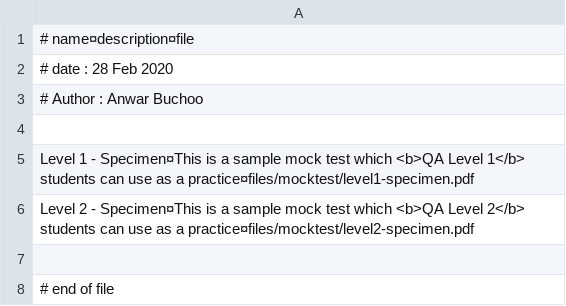
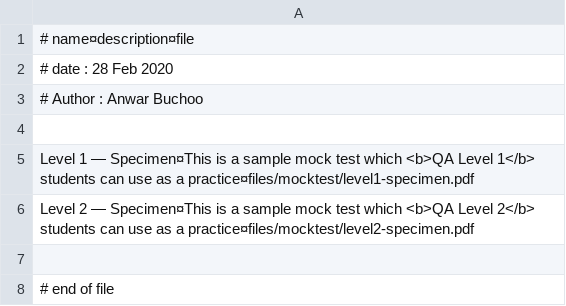
Before and after one commit to luckyhuss/QuranicArabicInstitute, a CSV file: config/mocktest.csv, drawn as a sheet.

```diff
--- a/config/mocktest.csv
+++ b/config/mocktest.csv
@@ -4,4 +4,4 @@
 
-Level 1 - Specimen¤This is a sample mock test which <b>QA Level 1</b> students can use as a practice¤files/mocktest/level1-specimen.pdf
-Level 2 - Specimen¤This is a sample mock test which <b>QA Level 2</b> students can use as a practice¤files/mocktest/level2-specimen.pdf
+Level 1 — Specimen¤This is a sample mock test which <b>QA Level 1</b> students can use as a practice¤files/mocktest/level1-specimen.pdf
+Level 2 — Specimen¤This is a sample mock test which <b>QA Level 2</b> students can use as a practice¤files/mocktest/level2-specimen.pdf
 
```
Also changed, not shown: 1 other file.
